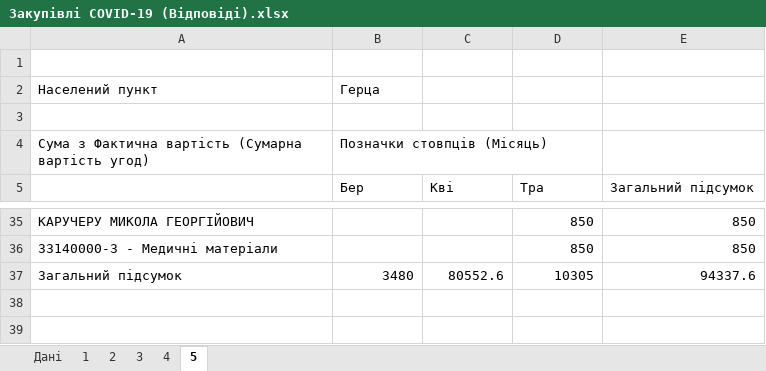
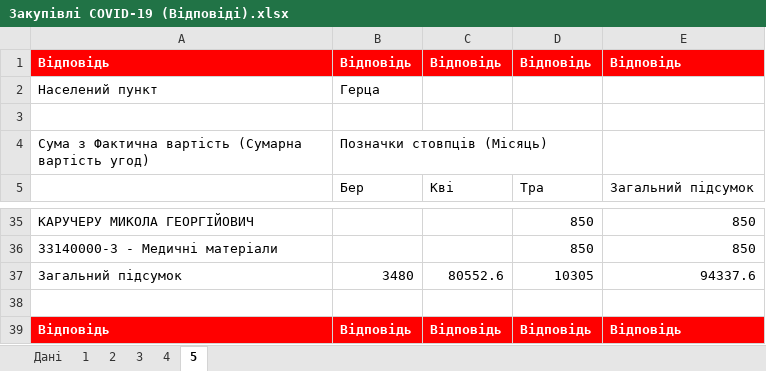
Before and after one commit to tapas-opendata/data, an Excel workbook: Закупівлі COVID-19 (Відповіді).xlsx, sheet 5, drawn as a sheet; only a part is shown, gaps mark what is left out; values as stored, in another font and other column widths than the file's, no borders; the diff names each change by its address in the sheet, - before the commit and + after, or states it on an @@ line.

```diff
--- a/Закупівлі COVID-19 (Відповіді).xlsx (sheet 5)
+++ b/Закупівлі COVID-19 (Відповіді).xlsx (sheet 5)
-row 1: (empty)
+row 1: Відповідь | Відповідь | Відповідь | Відповідь | Відповідь
-A1:E1 fill: none
+A1:E1 fill: #FF0000
+row 38: (empty)
+row 39: Відповідь | Відповідь | Відповідь | Відповідь | Відповідь
```
Also changed, not shown: sheet Дані, sheet 4, sheet 2, sheet 3, sheet 1, Закупівлі COVID-19.xlsx, 2 other files.
